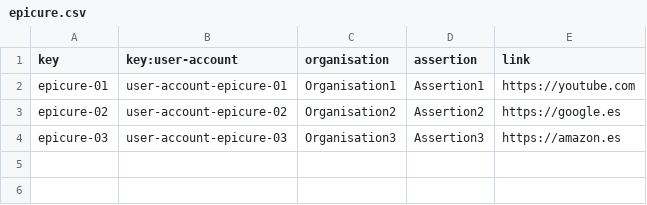
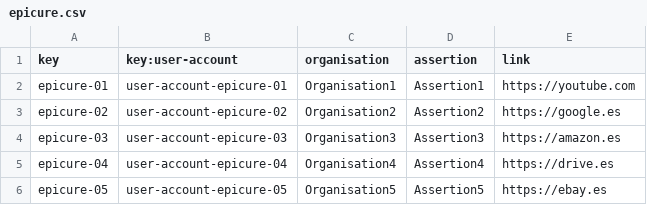
Before and after one commit to antsolismir/Acme-Recipes-Individual, a CSV file: src/main/webapp/WEB-INF/resources/sample-data/epicure.csv, drawn as a sheet; the diff names each change by its address in the sheet, - before the commit and + after, or states it on an @@ line.

```diff
--- a/src/main/webapp/WEB-INF/resources/sample-data/epicure.csv
+++ b/src/main/webapp/WEB-INF/resources/sample-data/epicure.csv
+row 5: epicure-04 | user-account-epicure-04 | Organisation4 | Assertion4 | https://drive.es
+row 6: epicure-05 | user-account-epicure-05 | Organisation5 | Assertion5 | https://ebay.es
```
Also changed, not shown: src/main/webapp/WEB-INF/resources/sample-data/chef.csv, src/main/webapp/WEB-INF/resources/sample-data/peep.csv, 5 other files.
